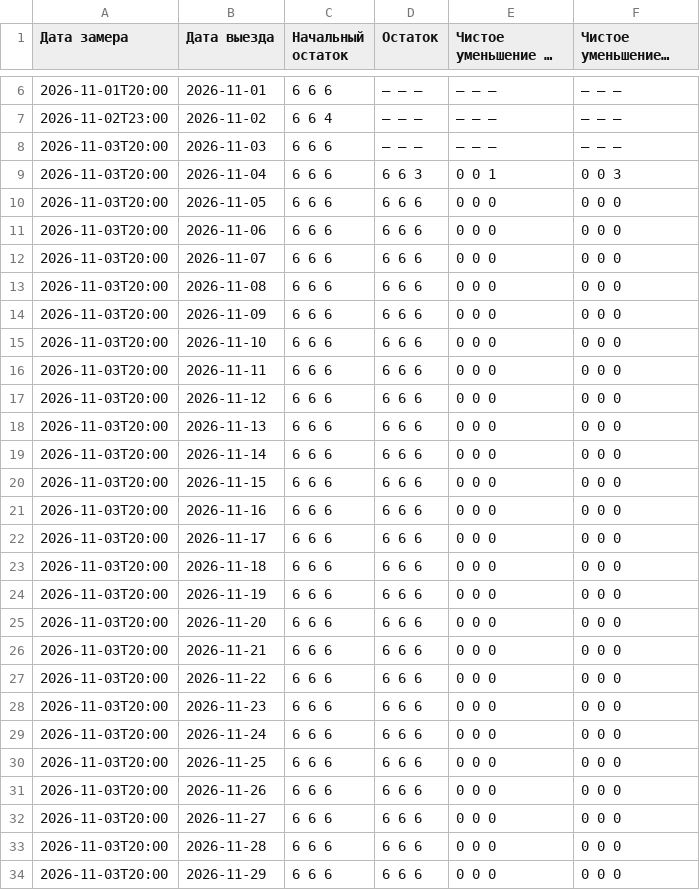
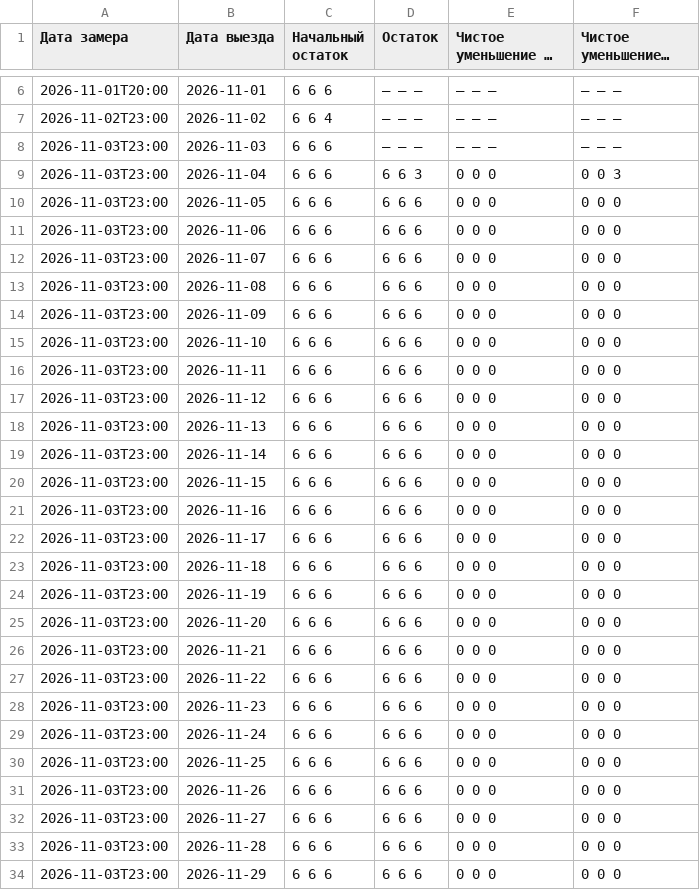
Before and after one commit to AntonioSkin/tripster-visitors-monitor, a CSV file: data/calendar_history/96862/summary.csv, drawn as a sheet; only a part is shown, gaps mark what is left out; long unchanged cells end in …; the diff covers the shown part only.

```diff
--- a/data/calendar_history/96862/summary.csv
+++ b/data/calendar_history/96862/summary.csv
@@ -7,28 +7,28 @@
 2026-11-02T23:00,2026-11-02,6 6 4,— — —,— — —,— — —
-2026-11-03T20:00,2026-11-03,6 6 6,— — —,— — —,— — —
-2026-11-03T20:00,2026-11-04,6 6 6,6 6 3,0 0 1,0 0 3
-2026-11-03T20:00,2026-11-05,6 6 6,6 6 6,0 0 0,0 0 0
-2026-11-03T20:00,2026-11-06,6 6 6,6 6 6,0 0 0,0 0 0
-2026-11-03T20:00,2026-11-07,6 6 6,6 6 6,0 0 0,0 0 0
-2026-11-03T20:00,2026-11-08,6 6 6,6 6 6,0 0 0,0 0 0
-2026-11-03T20:00,2026-11-09,6 6 6,6 6 6,0 0 0,0 0 0
-2026-11-03T20:00,2026-11-10,6 6 6,6 6 6,0 0 0,0 0 0
-2026-11-03T20:00,2026-11-11,6 6 6,6 6 6,0 0 0,0 0 0
-2026-11-03T20:00,2026-11-12,6 6 6,6 6 6,0 0 0,0 0 0
-2026-11-03T20:00,2026-11-13,6 6 6,6 6 6,0 0 0,0 0 0
-2026-11-03T20:00,2026-11-14,6 6 6,6 6 6,0 0 0,0 0 0
-2026-11-03T20:00,2026-11-15,6 6 6,6 6 6,0 0 0,0 0 0
-2026-11-03T20:00,2026-11-16,6 6 6,6 6 6,0 0 0,0 0 0
-2026-11-03T20:00,2026-11-17,6 6 6,6 6 6,0 0 0,0 0 0
-2026-11-03T20:00,2026-11-18,6 6 6,6 6 6,0 0 0,0 0 0
-2026-11-03T20:00,2026-11-19,6 6 6,6 6 6,0 0 0,0 0 0
-2026-11-03T20:00,2026-11-20,6 6 6,6 6 6,0 0 0,0 0 0
-2026-11-03T20:00,2026-11-21,6 6 6,6 6 6,0 0 0,0 0 0
-2026-11-03T20:00,2026-11-22,6 6 6,6 6 6,0 0 0,0 0 0
-2026-11-03T20:00,2026-11-23,6 6 6,6 6 6,0 0 0,0 0 0
-2026-11-03T20:00,2026-11-24,6 6 6,6 6 6,0 0 0,0 0 0
-2026-11-03T20:00,2026-11-25,6 6 6,6 6 6,0 0 0,0 0 0
-2026-11-03T20:00,2026-11-26,6 6 6,6 6 6,0 0 0,0 0 0
-2026-11-03T20:00,2026-11-27,6 6 6,6 6 6,0 0 0,0 0 0
-2026-11-03T20:00,2026-11-28,6 6 6,6 6 6,0 0 0,0 0 0
-2026-11-03T20:00,2026-11-29,6 6 6,6 6 6,0 0 0,0 0 0
+2026-11-03T23:00,2026-11-03,6 6 6,— — —,— — —,— — —
+2026-11-03T23:00,2026-11-04,6 6 6,6 6 3,0 0 0,0 0 3
+2026-11-03T23:00,2026-11-05,6 6 6,6 6 6,0 0 0,0 0 0
+2026-11-03T23:00,2026-11-06,6 6 6,6 6 6,0 0 0,0 0 0
+2026-11-03T23:00,2026-11-07,6 6 6,6 6 6,0 0 0,0 0 0
+2026-11-03T23:00,2026-11-08,6 6 6,6 6 6,0 0 0,0 0 0
+2026-11-03T23:00,2026-11-09,6 6 6,6 6 6,0 0 0,0 0 0
+2026-11-03T23:00,2026-11-10,6 6 6,6 6 6,0 0 0,0 0 0
+2026-11-03T23:00,2026-11-11,6 6 6,6 6 6,0 0 0,0 0 0
+2026-11-03T23:00,2026-11-12,6 6 6,6 6 6,0 0 0,0 0 0
+2026-11-03T23:00,2026-11-13,6 6 6,6 6 6,0 0 0,0 0 0
+2026-11-03T23:00,2026-11-14,6 6 6,6 6 6,0 0 0,0 0 0
+2026-11-03T23:00,2026-11-15,6 6 6,6 6 6,0 0 0,0 0 0
+2026-11-03T23:00,2026-11-16,6 6 6,6 6 6,0 0 0,0 0 0
+2026-11-03T23:00,2026-11-17,6 6 6,6 6 6,0 0 0,0 0 0
+2026-11-03T23:00,2026-11-18,6 6 6,6 6 6,0 0 0,0 0 0
+2026-11-03T23:00,2026-11-19,6 6 6,6 6 6,0 0 0,0 0 0
+2026-11-03T23:00,2026-11-20,6 6 6,6 6 6,0 0 0,0 0 0
+2026-11-03T23:00,2026-11-21,6 6 6,6 6 6,0 0 0,0 0 0
+2026-11-03T23:00,2026-11-22,6 6 6,6 6 6,0 0 0,0 0 0
+2026-11-03T23:00,2026-11-23,6 6 6,6 6 6,0 0 0,0 0 0
+2026-11-03T23:00,2026-11-24,6 6 6,6 6 6,0 0 0,0 0 0
+2026-11-03T23:00,2026-11-25,6 6 6,6 6 6,0 0 0,0 0 0
+2026-11-03T23:00,2026-11-26,6 6 6,6 6 6,0 0 0,0 0 0
+2026-11-03T23:00,2026-11-27,6 6 6,6 6 6,0 0 0,0 0 0
+2026-11-03T23:00,2026-11-28,6 6 6,6 6 6,0 0 0,0 0 0
+2026-11-03T23:00,2026-11-29,6 6 6,6 6 6,0 0 0,0 0 0
```
Also changed, not shown: 152 edited cells elsewhere in this file, data/calendar_history/51192/summary.csv, data/calendar_history/53900/summary.csv, 24 other files.
